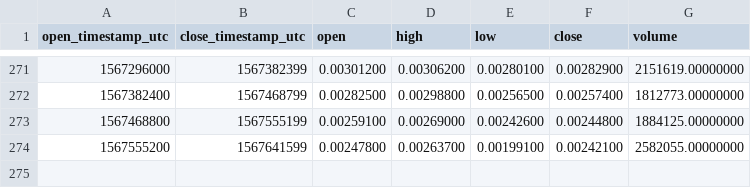
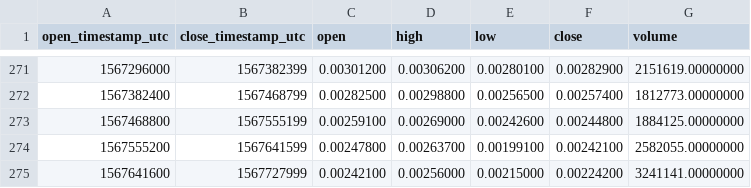
Before and after one commit to cryptobigbro/binance-RENBNB, a CSV file: binance-RENBNB-1d.csv, drawn as a sheet; only a part is shown, gaps mark what is left out.

```diff
--- a/binance-RENBNB-1d.csv
+++ b/binance-RENBNB-1d.csv
@@ -274 +274,2 @@ open_timestamp_utc,close_timestamp_utc,open,high,low,close,volume
 1567555200,1567641599,0.00247800,0.00263700,0.00199100,0.00242100,2582055.00000000
+1567641600,1567727999,0.00242100,0.00256000,0.00215000,0.00224200,3241141.00000000
```
Also changed, not shown: binance-RENBNB-1h.csv.
